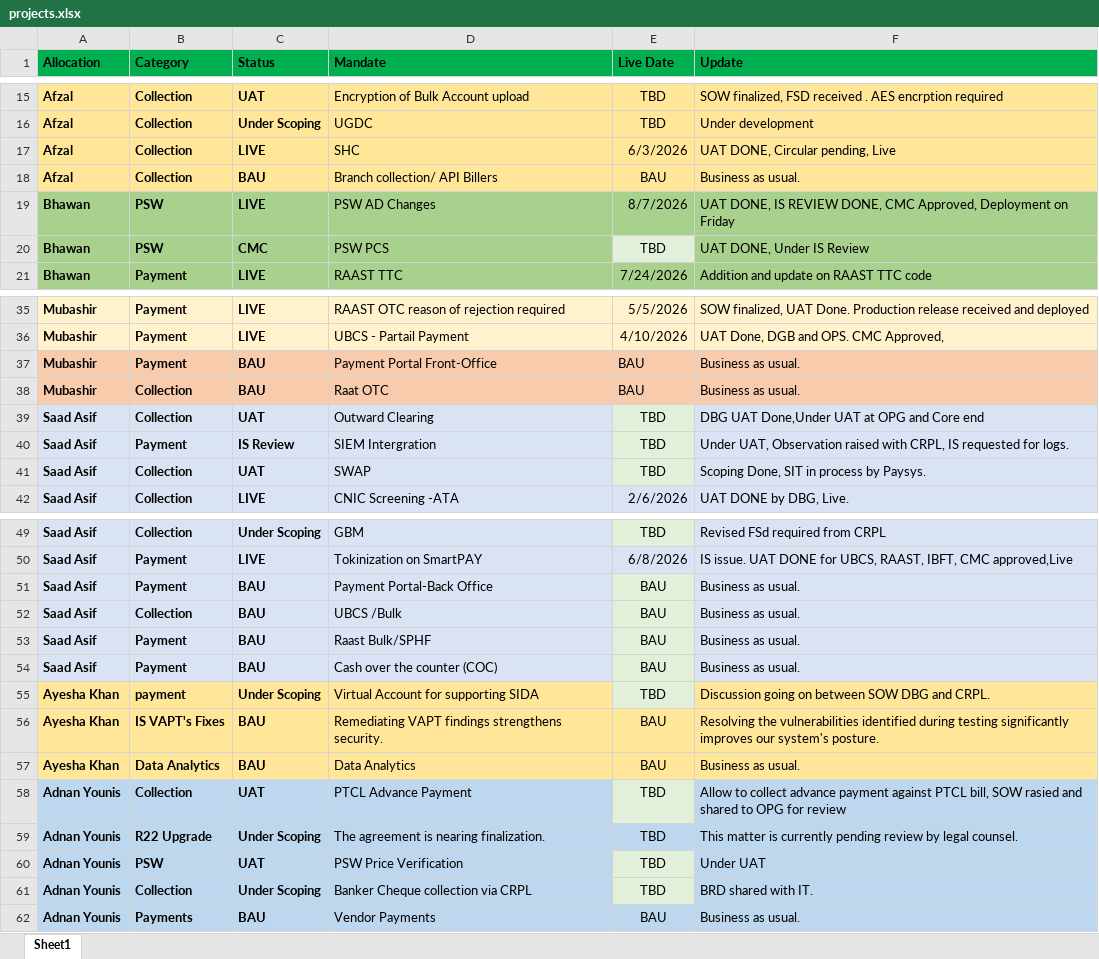
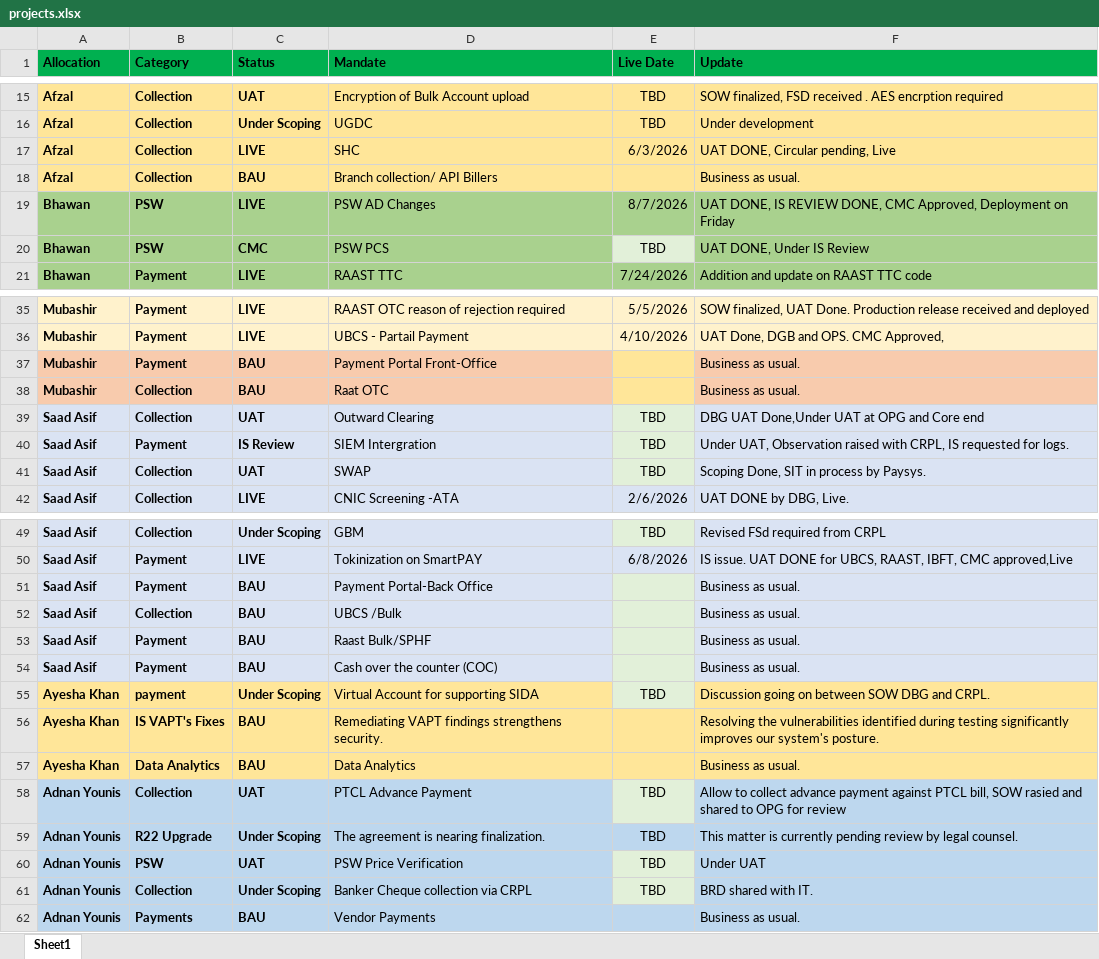
Before and after one commit to saadasif7/SmartPay-Project-Dashboard, an Excel workbook: data/projects.xlsx, sheet Sheet1, drawn as a sheet; only a part is shown, gaps mark what is left out; values as stored, in another font and other column widths than the file's, no borders; table styles not drawn; the diff names each change by its address in the sheet, - before the commit and + after, or states it on an @@ line.

Commit message:
Updated dashboard changes

```diff
--- a/data/projects.xlsx (sheet Sheet1)
+++ b/data/projects.xlsx (sheet Sheet1)
-E18 (Live Date): BAU
+E18 (Live Date): (empty)
-E37:E38 (Live Date): BAU
+E37:E38 (Live Date): (empty)
-E37:E38 fill: #F8CBAD
+E37:E38 fill: #FFE699
-E51:E54 (Live Date): BAU
+E51:E54 (Live Date): (empty)
-E56:E57 (Live Date): BAU
+E56:E57 (Live Date): (empty)
-E62 (Live Date): BAU
+E62 (Live Date): (empty)
```
